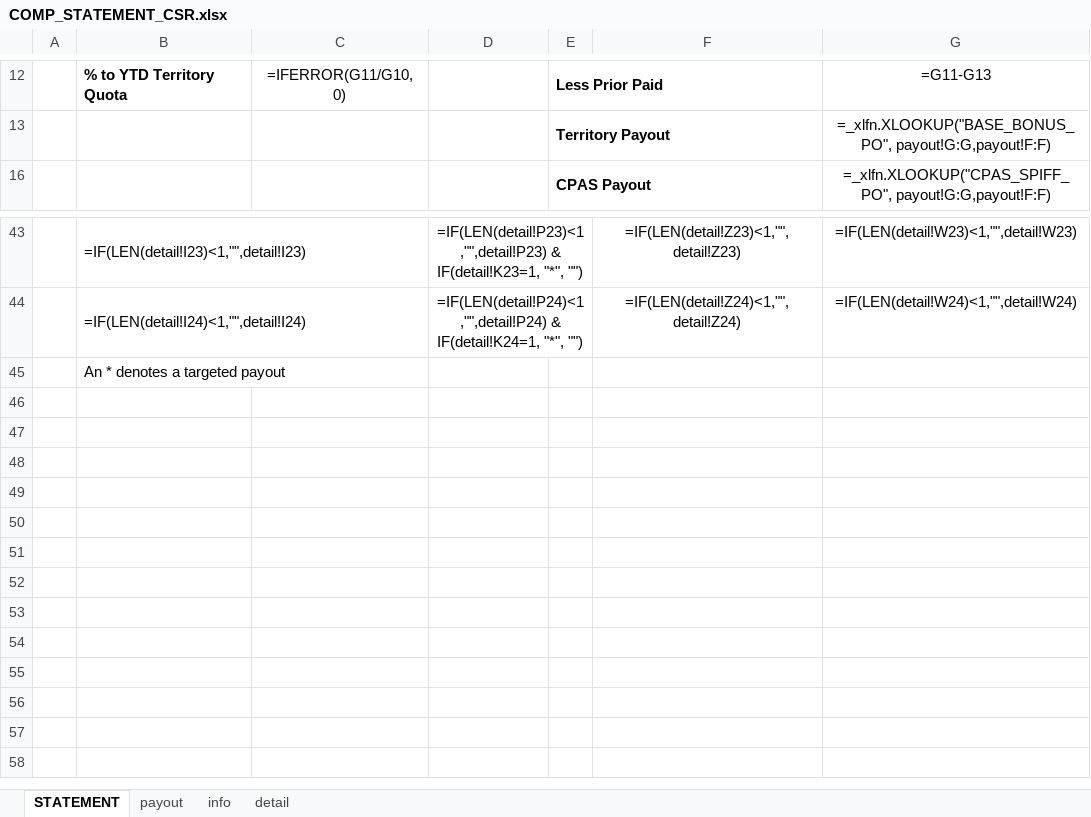
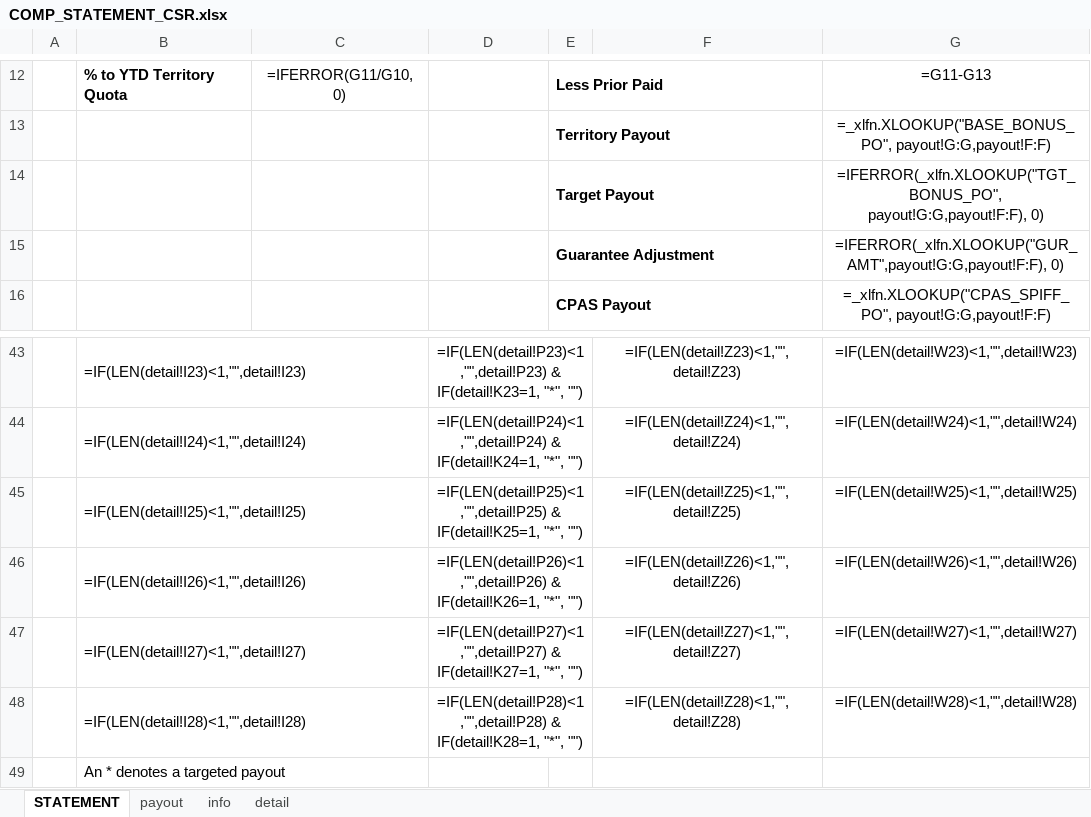
Before and after one commit to asorensenCVRX/comp_statements, an Excel workbook: Excel Files/COMP_STATEMENT_CSR.xlsx, sheet STATEMENT, drawn as a sheet; only a part is shown, gaps mark what is left out; values as stored, in another font and other column widths than the file's, no borders; formulas without a stored value are shown as written; charts and pictures and conditional formats not drawn; the diff names each change by its address in the sheet, - before the commit and + after, or states it on an @@ line.

Commit message:
extend details section

```diff
--- a/Excel Files/COMP_STATEMENT_CSR.xlsx (sheet STATEMENT)
+++ b/Excel Files/COMP_STATEMENT_CSR.xlsx (sheet STATEMENT)
@@ row 14 unhidden:  |  |  | =IF(G14>0, 1, 0) | Target Payout |  | =IFERROR(_xlfn.XLOOKUP("TGT_BONUS_PO", payout!G:G,payout!F:F), 0) @@
@@ row 15 unhidden:  |  |  | =IF(G15>0, 1, 0) | Guarantee Adjustment |  | =IFERROR(_xlfn.XLOOKUP("GUR_AMT",payout!G:G,payout!F:F), 0) @@
+row 45:  | =IF(LEN(detail!I25)<1,"",detail!I25) |  | =IF(LEN(detail!P25)<1,"",detail!P25) & IF(detail!K25=1, "*", "") |  | =IF(LEN(detail!Z25)<1,"",detail!Z25) | =IF(LEN(detail!W25)<1,"",detail!W25)
+row 46:  | =IF(LEN(detail!I26)<1,"",detail!I26) |  | =IF(LEN(detail!P26)<1,"",detail!P26) & IF(detail!K26=1, "*", "") |  | =IF(LEN(detail!Z26)<1,"",detail!Z26) | =IF(LEN(detail!W26)<1,"",detail!W26)
+row 47:  | =IF(LEN(detail!I27)<1,"",detail!I27) |  | =IF(LEN(detail!P27)<1,"",detail!P27) & IF(detail!K27=1, "*", "") |  | =IF(LEN(detail!Z27)<1,"",detail!Z27) | =IF(LEN(detail!W27)<1,"",detail!W27)
+row 48:  | =IF(LEN(detail!I28)<1,"",detail!I28) |  | =IF(LEN(detail!P28)<1,"",detail!P28) & IF(detail!K28=1, "*", "") |  | =IF(LEN(detail!Z28)<1,"",detail!Z28) | =IF(LEN(detail!W28)<1,"",detail!W28)
```
Also changed, not shown: sheet detail, sheet payout, sheet info.
